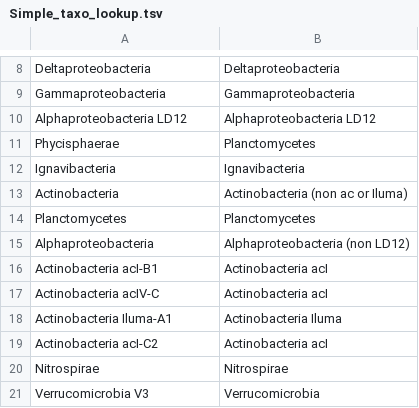
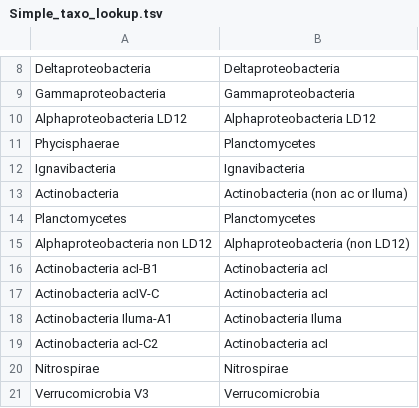
Before and after one commit to patriciatran/LakeTanganyika, a TSV file: Figure3-RankAbundanceCurve/Simple_taxo_lookup.tsv, drawn as a sheet; only a part is shown, gaps mark what is left out.

```diff
--- a/Figure3-RankAbundanceCurve/Simple_taxo_lookup.tsv
+++ b/Figure3-RankAbundanceCurve/Simple_taxo_lookup.tsv
@@ -14,3 +14,3 @@ Actinobacteria	Actinobacteria (non ac or Iluma)
 Planctomycetes	Planctomycetes
-Alphaproteobacteria	Alphaproteobacteria (non LD12)
+Alphaproteobacteria non LD12	Alphaproteobacteria (non LD12)
 Actinobacteria acI-B1	Actinobacteria acI
```
Also changed, not shown: Figure3-RankAbundanceCurve/Abundance-MAGS.tsv, 45 other files.
